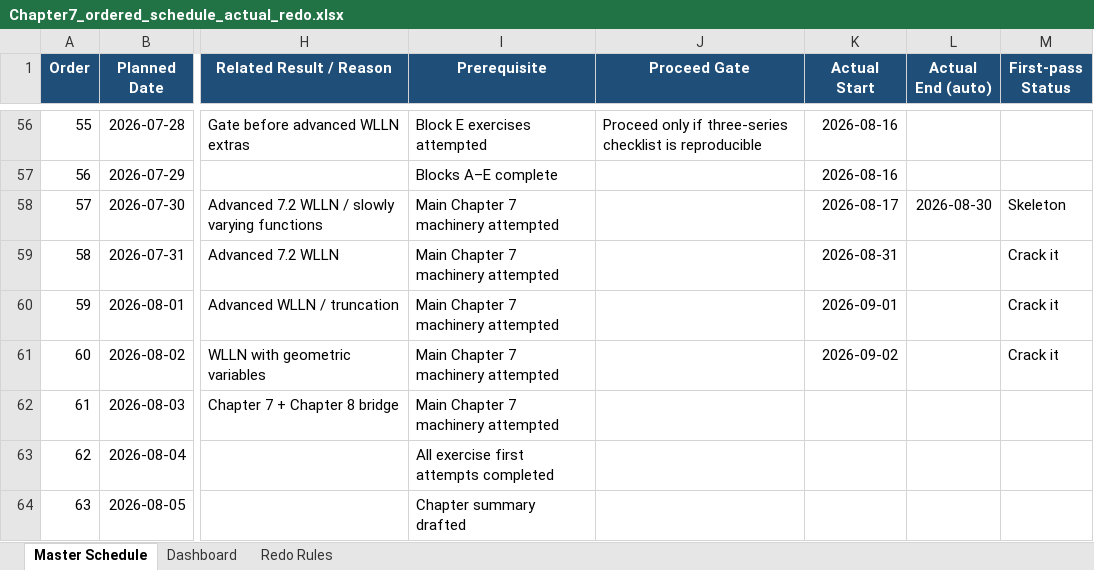
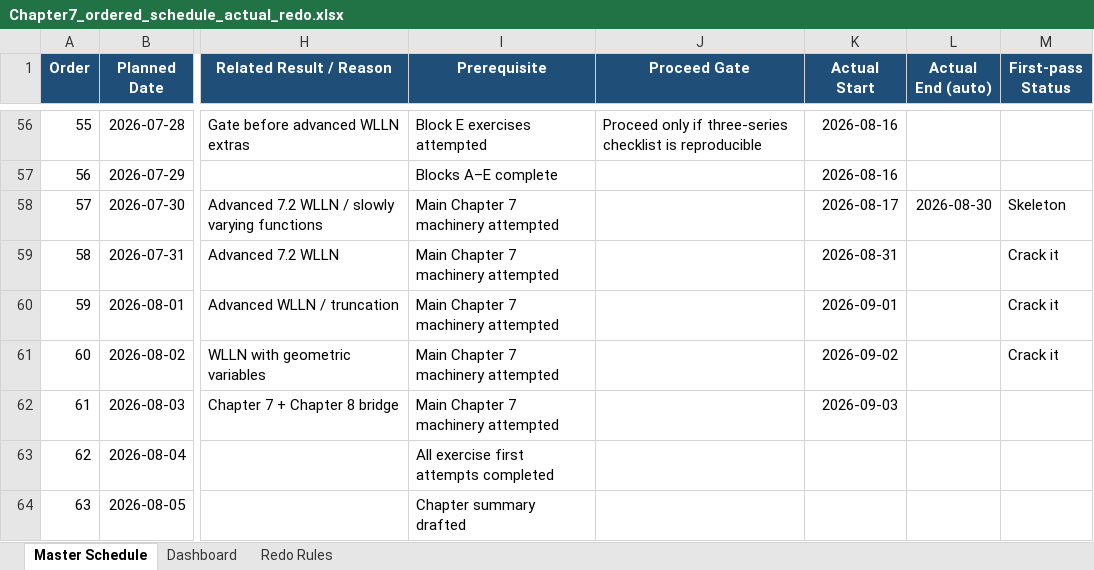
Before and after one commit to Archimondstat/resnick-notes, an Excel workbook: plan/Chapter7_ordered_schedule_actual_redo.xlsx, sheet Master Schedule, drawn as a sheet; only a part is shown, gaps mark what is left out; values as stored, in another font and other column widths than the file's, no borders; conditional formats and table styles not drawn; the diff names each change by its address in the sheet, - before the commit and + after, or states it on an @@ line.

```diff
--- a/plan/Chapter7_ordered_schedule_actual_redo.xlsx (sheet Master Schedule)
+++ b/plan/Chapter7_ordered_schedule_actual_redo.xlsx (sheet Master Schedule)
-K62 (Actual Start): (empty)
+K62 (Actual Start): 2026-09-03
```
Also changed, not shown: sheet Dashboard, 4 other files.
